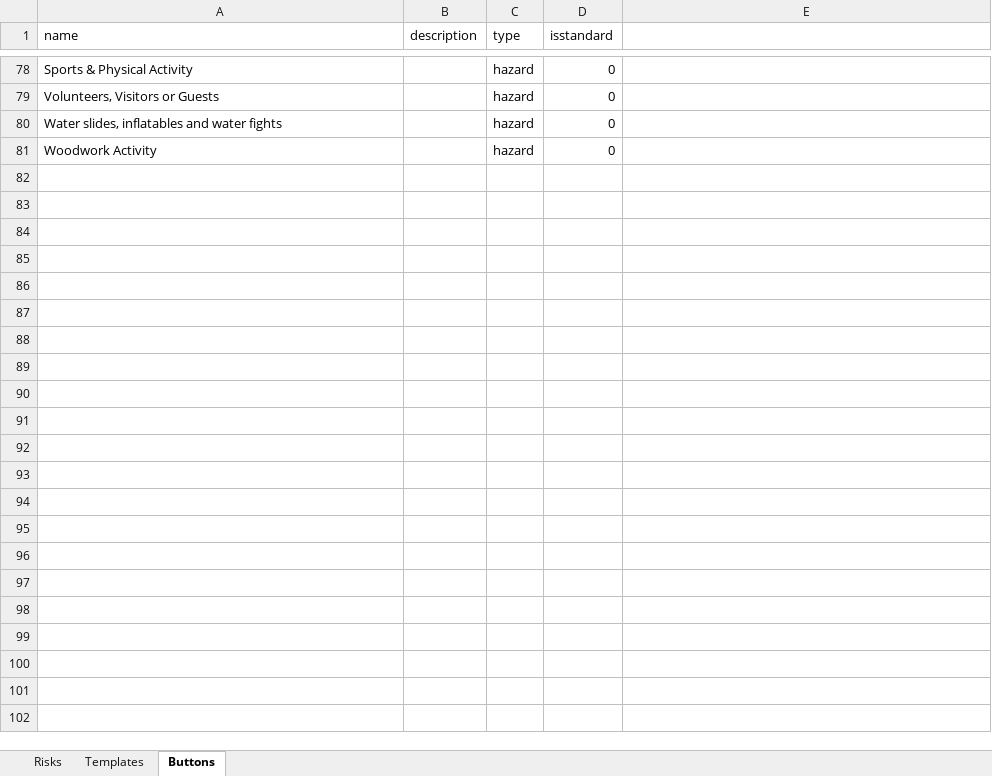
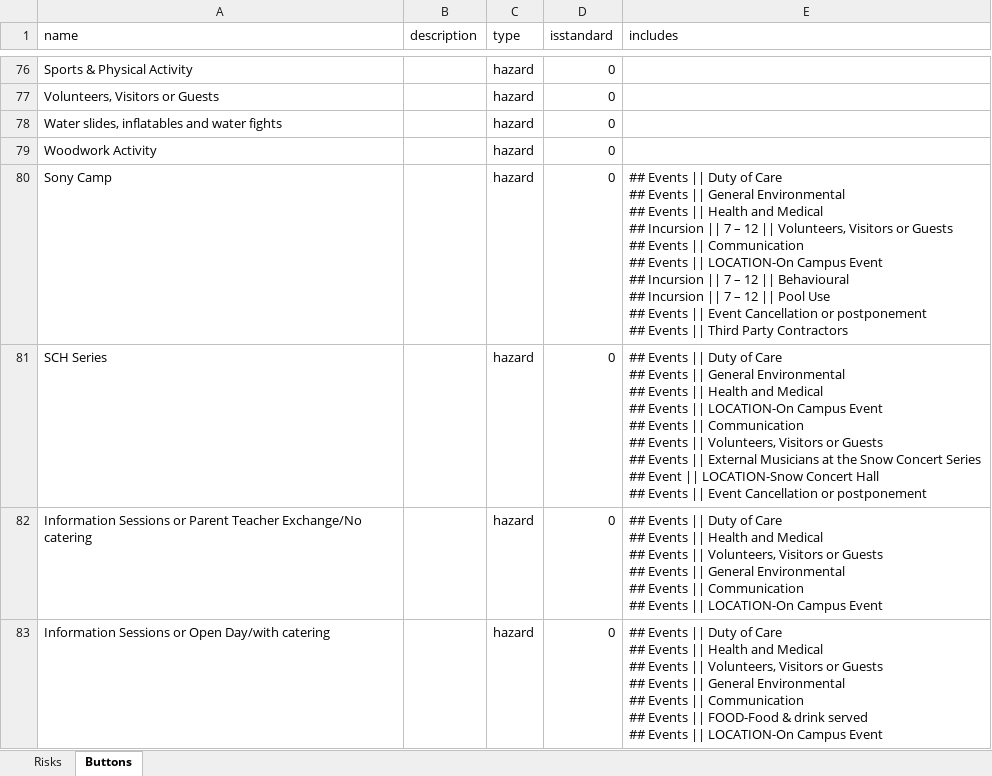
Before and after one commit to cgs-ets/moodle-local_activities, an Excel workbook: risks.xlsx, sheet Buttons, drawn as a sheet; only a part is shown, gaps mark what is left out; values as stored, in another font and other column widths than the file's, no cell formats; ↵ is a line break in a cell; the diff covers the shown part only; the diff names each change by its address in the sheet, - before the commit and + after, or states it on an @@ line.

```diff
--- a/risks.xlsx (sheet Buttons)
+++ b/risks.xlsx (sheet Buttons)
-sheet tab: Templates
-E1: (empty)
+E1: includes
+row 80: Sony Camp |  | hazard | 0 | ## Events || Duty of Care ↵ ## Events || General Environmental ↵ ## Events || Health and Medical ↵ ## Incursion || 7 – 12 || Volunteers, Visitors or Guests ↵ ## Events || Communication ↵ ## Events || LOCATION-On Campus Event ↵ ## Incursion || 7 – 12 || Behavioural ↵ ## Incursion || 7 – 12 || Pool Use ↵ ## Events || Event Cancellation or postponement ↵ ## Events || Third Party Contractors
+row 81: SCH Series |  | hazard | 0 | ## Events || Duty of Care ↵ ## Events || General Environmental ↵ ## Events || Health and Medical ↵ ## Events || LOCATION-On Campus Event ↵ ## Events || Communication ↵ ## Events || Volunteers, Visitors or Guests ↵ ## Events || External Musicians at the Snow Concert Series ↵ ## Event || LOCATION-Snow Concert Hall ↵ ## Events || Event Cancellation or postponement
+row 82: Information Sessions or Parent Teacher Exchange/No catering |  | hazard | 0 | ## Events || Duty of Care ↵ ## Events || Health and Medical ↵ ## Events || Volunteers, Visitors or Guests ↵ ## Events || General Environmental ↵ ## Events || Communication ↵ ## Events || LOCATION-On Campus Event
+row 83: Information Sessions or Open Day/with catering |  | hazard | 0 | ## Events || Duty of Care ↵ ## Events || Health and Medical ↵ ## Events || Volunteers, Visitors or Guests ↵ ## Events || General Environmental ↵ ## Events || Communication ↵ ## Events || FOOD-Food & drink served ↵ ## Events || LOCATION-On Campus Event
```
Also changed, not shown: 5 added rows and 3 removed rows elsewhere in this sheet, sheet Risks, cell formats, 12 other files.
